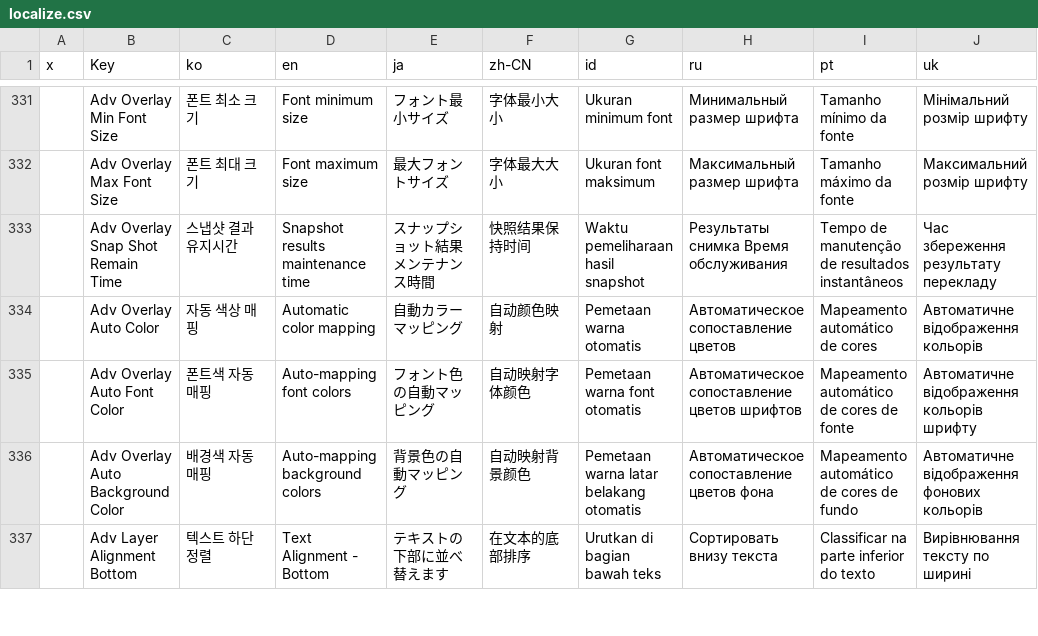
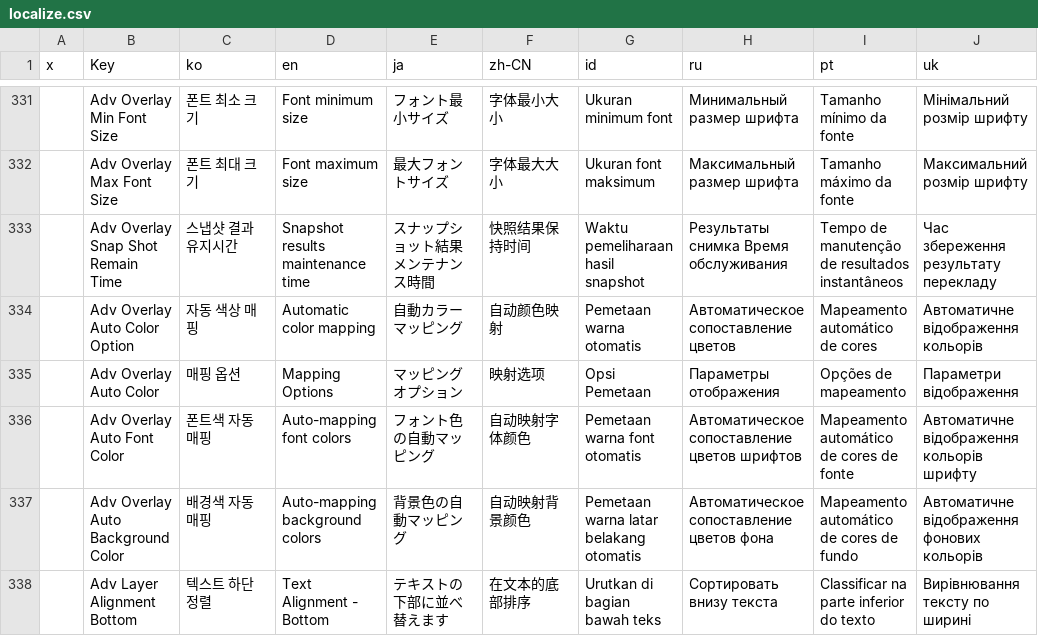
Before and after one commit to killkimno/MORT, a CSV file: MORT/Resources/localize.csv, drawn as a sheet; only a part is shown, gaps mark what is left out; the diff names each change by its address in the sheet, - before the commit and + after, or states it on an @@ line.

```diff
--- a/MORT/Resources/localize.csv
+++ b/MORT/Resources/localize.csv
-B334 (Key): Adv Overlay Auto Color
+B334 (Key): Adv Overlay Auto Color Option
+row 335:  | Adv Overlay Auto Color | 매핑 옵션 | Mapping Options | マッピングオプション | 映射选项 | Opsi Pemetaan | Параметры отображения | Opções de mapeamento | Параметри відображення
```
Also changed, not shown: 7 other files.
